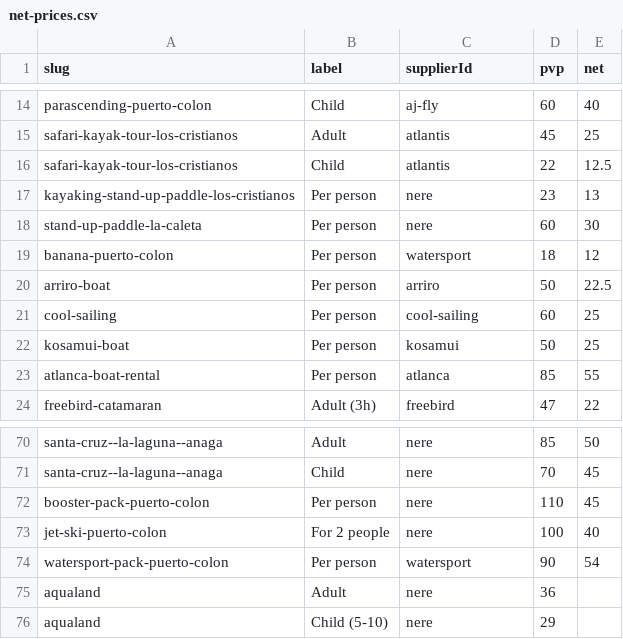
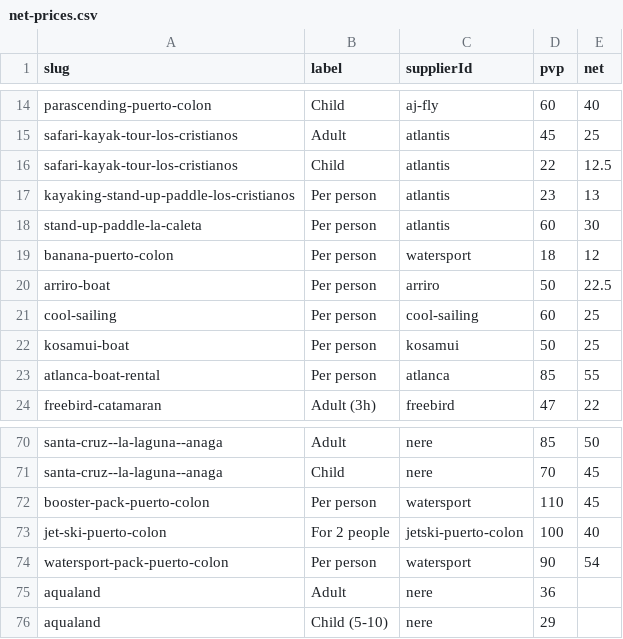
Before and after one commit to forrestburnsbooking-max/tenerify, a CSV file: data/net-prices.csv, drawn as a sheet; only a part is shown, gaps mark what is left out.

```diff
--- a/data/net-prices.csv
+++ b/data/net-prices.csv
@@ -16,4 +16,4 @@ safari-kayak-tour-los-cristianos,Adult,atlantis,45,25
 safari-kayak-tour-los-cristianos,Child,atlantis,22,12.5
-kayaking-stand-up-paddle-los-cristianos,Per person,nere,23,13
-stand-up-paddle-la-caleta,Per person,nere,60,30
+kayaking-stand-up-paddle-los-cristianos,Per person,atlantis,23,13
+stand-up-paddle-la-caleta,Per person,atlantis,60,30
 banana-puerto-colon,Per person,watersport,18,12
@@ -71,4 +71,4 @@ santa-cruz--la-laguna--anaga,Adult,nere,85,50
 santa-cruz--la-laguna--anaga,Child,nere,70,45
-booster-pack-puerto-colon,Per person,nere,110,45
-jet-ski-puerto-colon,For 2 people,nere,100,40
+booster-pack-puerto-colon,Per person,watersport,110,45
+jet-ski-puerto-colon,For 2 people,jetski-puerto-colon,100,40
 watersport-pack-puerto-colon,Per person,watersport,90,54
```
Also changed, not shown: 2 other files.
